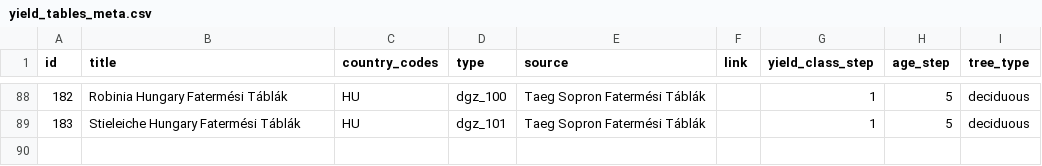
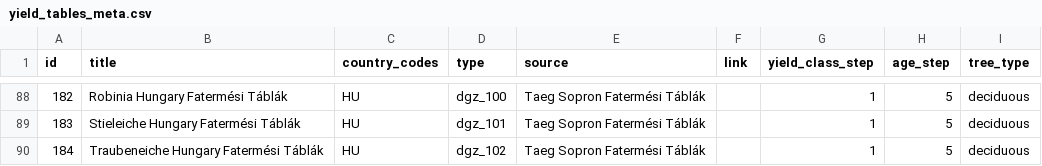
Before and after one commit to treely/openyieldtables, a CSV file: src/openyieldtables/data/yield_tables_meta.csv, drawn as a sheet; only a part is shown, gaps mark what is left out.

Commit message:
feat: add yield table for tree type traubeneiche (#99)

```diff
--- a/src/openyieldtables/data/yield_tables_meta.csv
+++ b/src/openyieldtables/data/yield_tables_meta.csv
@@ -89 +89,2 @@ id;title;country_codes;type;source;link;yield_class_step;age_step;tree_type
 183;Stieleiche Hungary Fatermési Táblák;HU;dgz_101;Taeg Sopron Fatermési Táblák;;1;5;deciduous
+184;Traubeneiche Hungary Fatermési Táblák;HU;dgz_102;Taeg Sopron Fatermési Táblák;;1;5;deciduous
```
Also changed, not shown: 1 other file.
